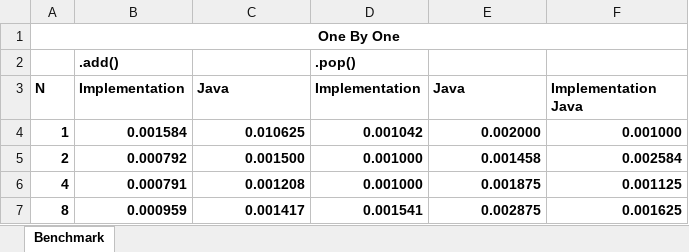
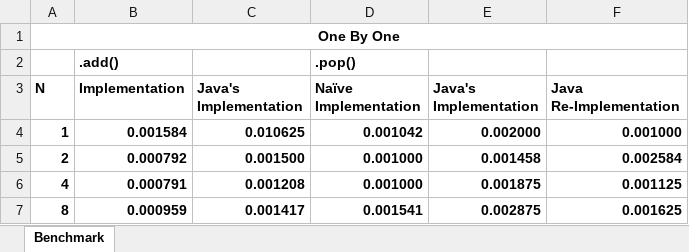
Before and after one commit to amadeusdotpng/computer_programming, an Excel workbook: semester2/ArrayList/results/BenchMark.xlsx, sheet Benchmark, drawn as a sheet; only a part is shown; values as stored, in another font and other column widths than the file's, no borders; charts and pictures not drawn; the diff names each change by its address in the sheet, - before the commit and + after, or states it on an @@ line.

```diff
--- a/semester2/ArrayList/results/BenchMark.xlsx (sheet Benchmark)
+++ b/semester2/ArrayList/results/BenchMark.xlsx (sheet Benchmark)
-C3: Java
+C3: Java's Implementation
-D3: Implementation
+D3: Naïve Implementation
-E3: Java
+E3: Java's Implementation
-F3: Implementation Java
+F3: Java Re-Implementation
```
Also changed, not shown: charts or pictures, 11 other files.
